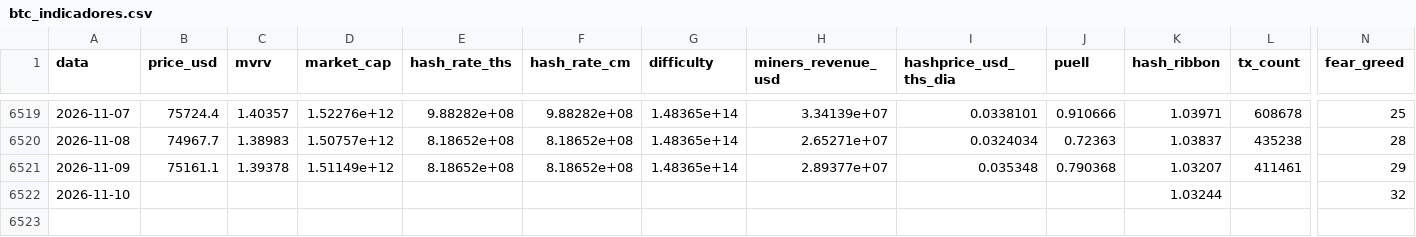
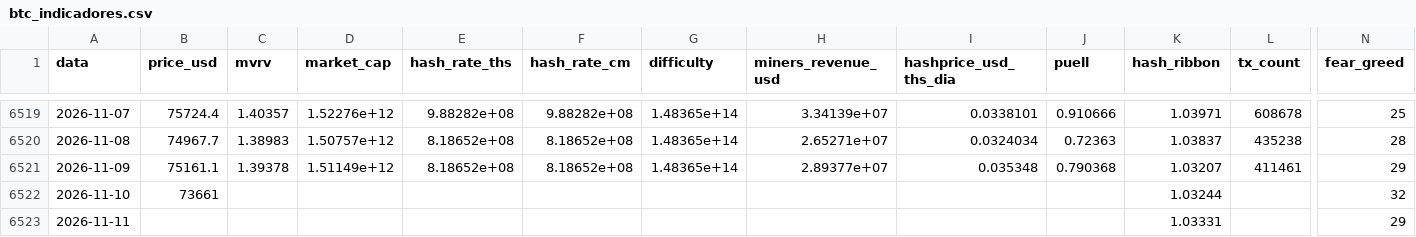
Before and after one commit to JKVitali/pbj-scanner, a CSV file: data/btc/btc_indicadores.csv, drawn as a sheet; only a part is shown, gaps mark what is left out; rows hold the shown columns only; the diff names each change by its address in the sheet, - before the commit and + after, or states it on an @@ line.

```diff
--- a/data/btc/btc_indicadores.csv
+++ b/data/btc/btc_indicadores.csv
-B6522 (price_usd): (empty)
+B6522 (price_usd): 73661
+row 6523: 2026-11-11 |  |  |  |  |  |  |  |  |  | 1.03331 |  | 29
```
Also changed, not shown: data/cripto/eth_indicadores.csv, data/cripto/ratios_diarios.csv, 8 other files.
